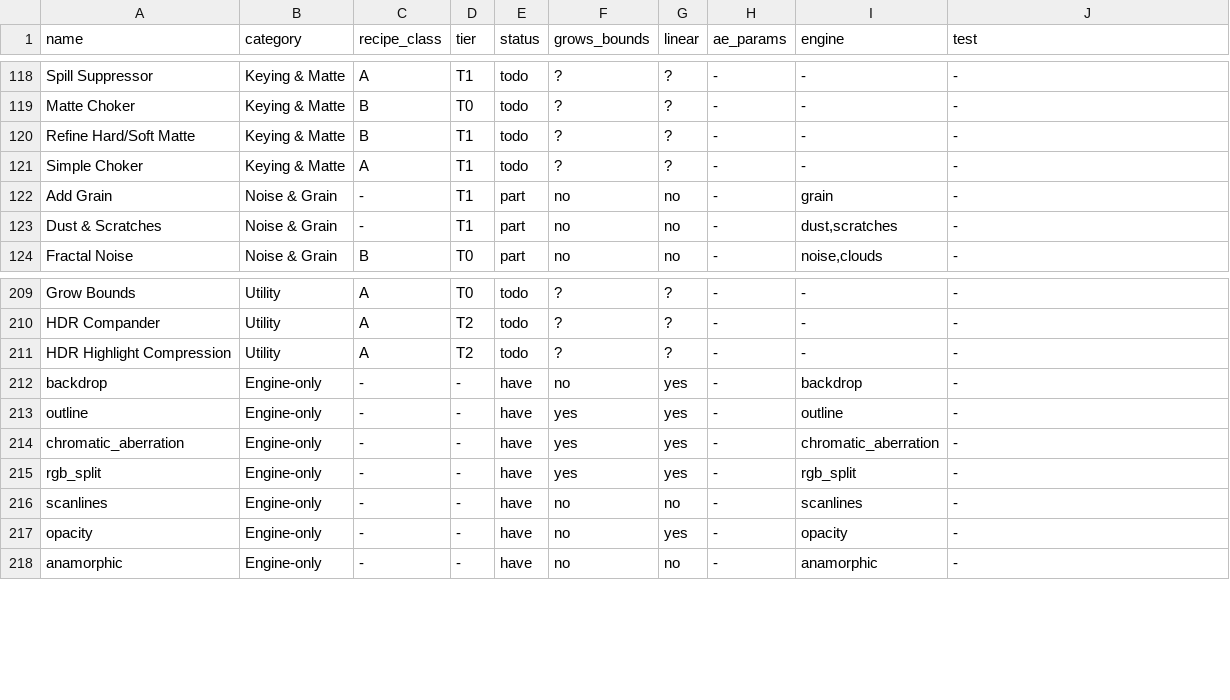
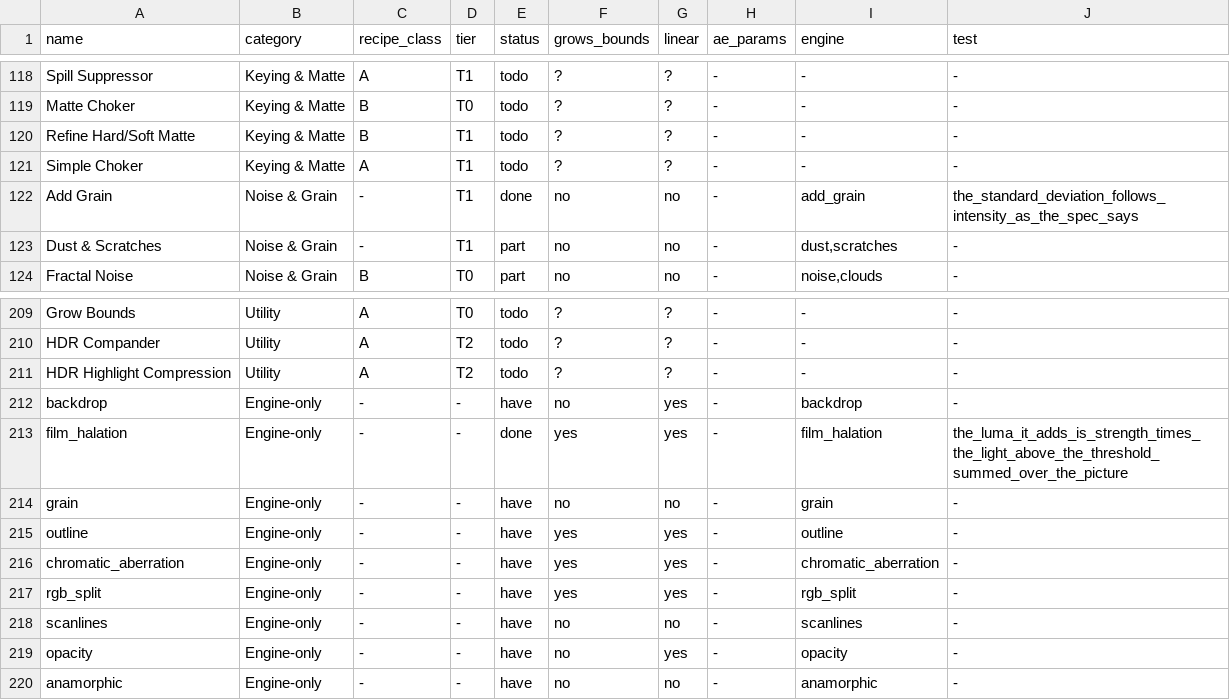
Before and after one commit to shri30yans/turbomotion, a TSV file: parity/effects.tsv, drawn as a sheet; only a part is shown, gaps mark what is left out.

```diff
--- a/parity/effects.tsv
+++ b/parity/effects.tsv
@@ -121,3 +121,3 @@ Refine Hard/Soft Matte	Keying & Matte	B	T1	todo	?	?	-	-	-
 Simple Choker	Keying & Matte	A	T1	todo	?	?	-	-	-
-Add Grain	Noise & Grain	-	T1	part	no	no	-	grain	-
+Add Grain	Noise & Grain	-	T1	done	no	no	-	add_grain	the_standard_deviation_follows_intensity_as_the_spec_says
 Dust & Scratches	Noise & Grain	-	T1	part	no	no	-	dust,scratches	-
@@ -212,2 +212,4 @@ HDR Highlight Compression	Utility	A	T2	todo	?	?	-	-	-
 backdrop	Engine-only	-	-	have	no	yes	-	backdrop	-
+film_halation	Engine-only	-	-	done	yes	yes	-	film_halation	the_luma_it_adds_is_strength_times_the_light_above_the_threshold_summed_over_the_picture
+grain	Engine-only	-	-	have	no	no	-	grain	-
 outline	Engine-only	-	-	have	yes	yes	-	outline	-
```
Also changed, not shown: parity/MATRIX.tsv, 34 other files.
